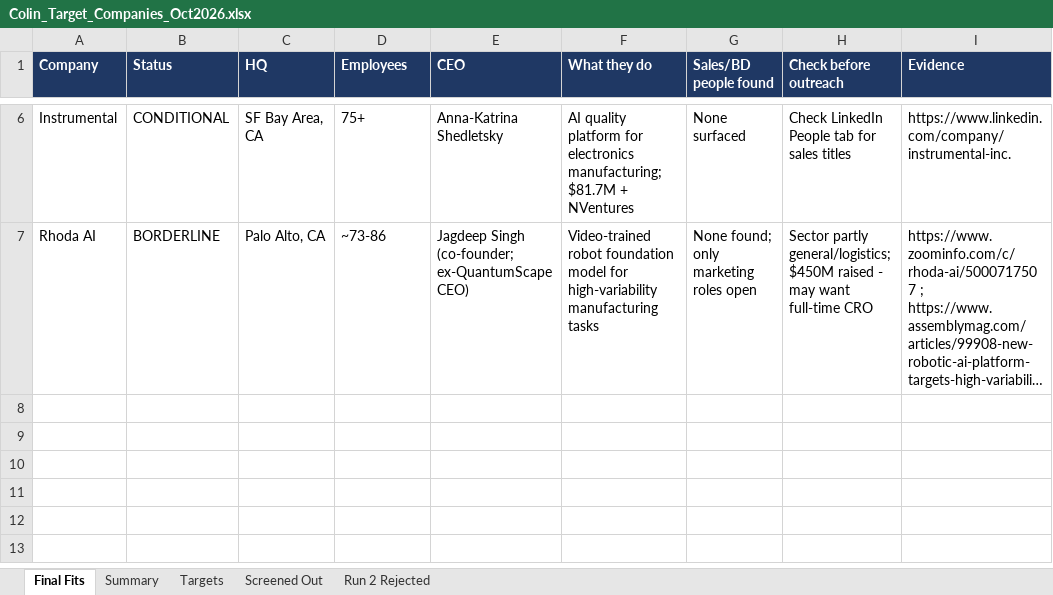
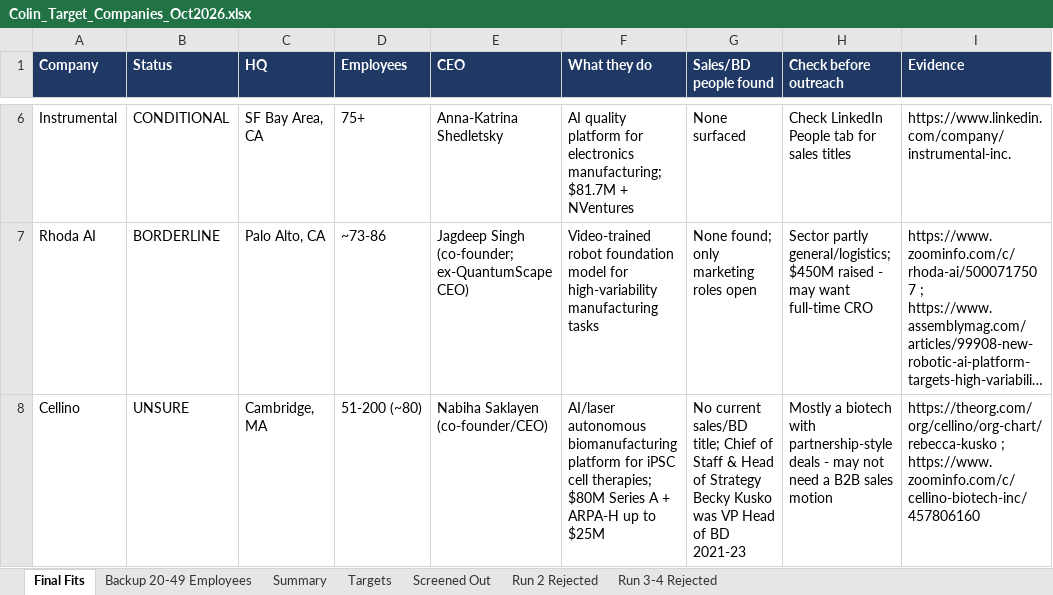
Before and after one commit to amardeeptanday-arch/Galacticbuzz, an Excel workbook: research/Colin_Target_Companies_Oct2026.xlsx, sheet Final Fits, drawn as a sheet; only a part is shown, gaps mark what is left out; long unchanged cells end in …; values as stored, in another font and other column widths than the file's, no borders; the diff names each change by its address in the sheet, - before the commit and + after, or states it on an @@ line.

```diff
--- a/research/Colin_Target_Companies_Oct2026.xlsx (sheet Final Fits)
+++ b/research/Colin_Target_Companies_Oct2026.xlsx (sheet Final Fits)
+sheet tab: Backup 20-49 Employees
+sheet tab: Run 3-4 Rejected
+row 8: Cellino | UNSURE | Cambridge, MA | 51-200 (~80) | Nabiha Saklayen (co-founder/CEO) | AI/laser autonomous biomanufacturing platform for iPSC cell therapies; $80M Series A + ARPA-H up to $25M | No current sales/BD title; Chief of Staff & Head of Strategy Becky Kusko was VP Head of BD 2021-23 | Mostly a biotech with partnership-style deals - may not need a B2B sales motion | https://theorg.com/org/cellino/org-chart/rebecca-kusko ; https://www.zoominfo.com/c/cellino-biotech-inc/457806160
```
